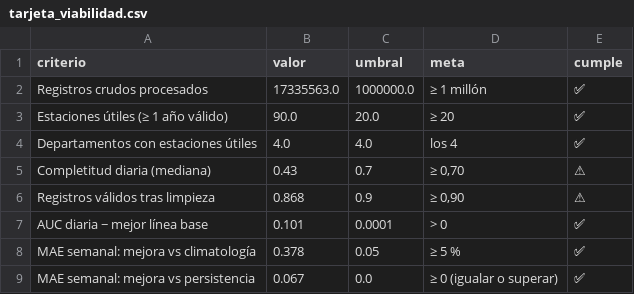
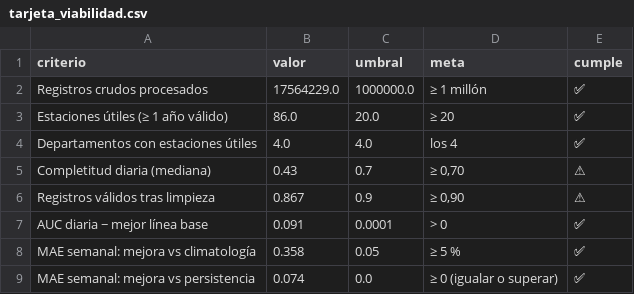
Before and after one commit to danisantacruz/lluvia, a CSV file: data/tarjeta_viabilidad.csv, drawn as a sheet; the diff names each change by its address in the sheet, - before the commit and + after, or states it on an @@ line.

Commit message:
Actualización automática: tarjeta_viabilidad.csv

```diff
--- a/data/tarjeta_viabilidad.csv
+++ b/data/tarjeta_viabilidad.csv
-B2 (valor): 17335563.0
+B2 (valor): 17564229.0
-B3 (valor): 90.0
+B3 (valor): 86.0
-B6 (valor): 0.868
+B6 (valor): 0.867
-B7 (valor): 0.101
+B7 (valor): 0.091
-B8 (valor): 0.378
+B8 (valor): 0.358
-B9 (valor): 0.067
+B9 (valor): 0.074
```
